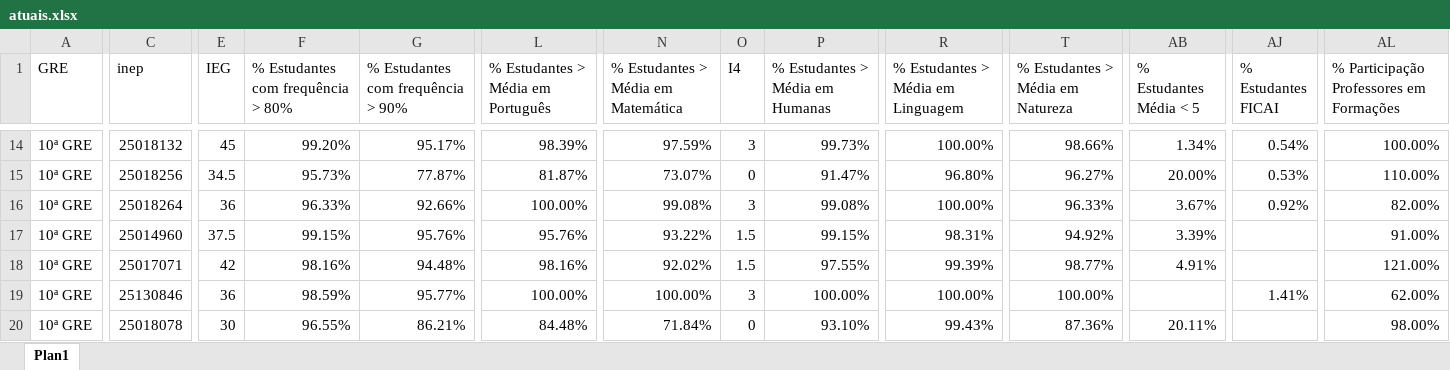
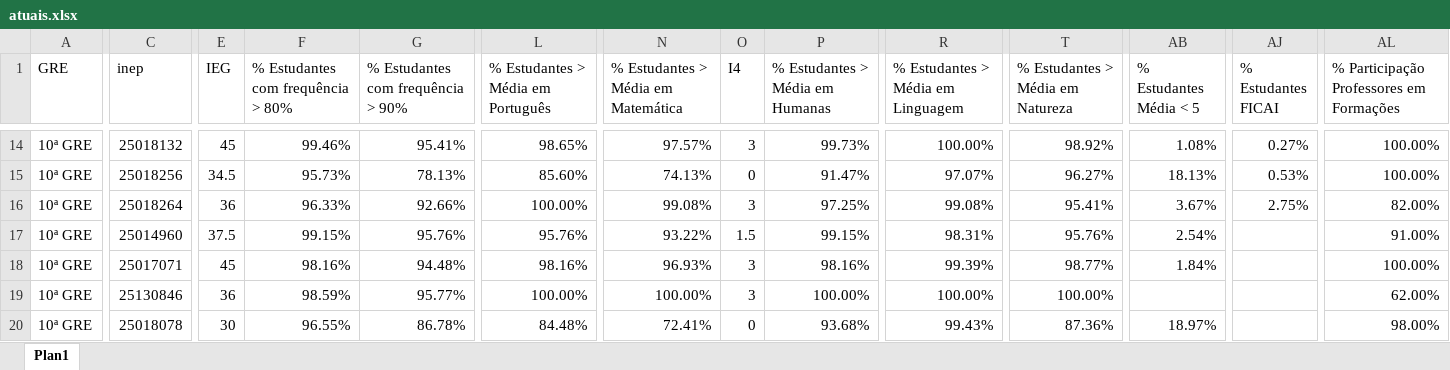
Before and after one commit to RafaelOGAbrantes/IEG-escolas, an Excel workbook: atuais.xlsx, sheet Plan1, drawn as a sheet; only a part is shown, gaps mark what is left out; values as stored, in another font and other column widths than the file's, no borders; the diff covers the shown part only; the diff names each change by its address in the sheet, - before the commit and + after, or states it on an @@ line.

```diff
--- a/atuais.xlsx (sheet Plan1)
+++ b/atuais.xlsx (sheet Plan1)
-F14: 99.20%
+F14: 99.46%
-G14: 95.17%
+G14: 95.41%
-L14: 98.39%
+L14: 98.65%
-N14: 97.59%
+N14: 97.57%
-T14 (% Estudantes > Média em Natureza): 98.66%
+T14 (% Estudantes > Média em Natureza): 98.92%
-AB14 (% Estudantes Média < 5): 1.34%
+AB14 (% Estudantes Média < 5): 1.08%
-AJ14 (% Estudantes FICAI): 0.54%
+AJ14 (% Estudantes FICAI): 0.27%
-G15: 77.87%
+G15: 78.13%
-L15: 81.87%
+L15: 85.60%
-N15: 73.07%
+N15: 74.13%
-R15: 96.80%
+R15: 97.07%
-AB15 (% Estudantes Média < 5): 20.00%
+AB15 (% Estudantes Média < 5): 18.13%
-AL15: 110.00%
+AL15: 100.00%
-P16 (% Estudantes > Média em Humanas): 99.08%
+P16 (% Estudantes > Média em Humanas): 97.25%
-R16: 100.00%
+R16: 99.08%
-T16 (% Estudantes > Média em Natureza): 96.33%
+T16 (% Estudantes > Média em Natureza): 95.41%
-AJ16 (% Estudantes FICAI): 0.92%
+AJ16 (% Estudantes FICAI): 2.75%
-T17 (% Estudantes > Média em Natureza): 94.92%
+T17 (% Estudantes > Média em Natureza): 95.76%
-AB17 (% Estudantes Média < 5): 3.39%
+AB17 (% Estudantes Média < 5): 2.54%
-E18 (IEG): 42
+E18 (IEG): 45
-N18: 92.02%
+N18: 96.93%
-O18 (I4): 1.5
+O18 (I4): 3
-P18 (% Estudantes > Média em Humanas): 97.55%
+P18 (% Estudantes > Média em Humanas): 98.16%
-AB18 (% Estudantes Média < 5): 4.91%
+AB18 (% Estudantes Média < 5): 1.84%
-AL18: 121.00%
+AL18: 100.00%
-AJ19 (% Estudantes FICAI): 1.41%
+AJ19 (% Estudantes FICAI): (empty)
-G20: 86.21%
+G20: 86.78%
-N20: 71.84%
+N20: 72.41%
-P20 (% Estudantes > Média em Humanas): 93.10%
+P20 (% Estudantes > Média em Humanas): 93.68%
-AB20 (% Estudantes Média < 5): 20.11%
+AB20 (% Estudantes Média < 5): 18.97%
```
Also changed, not shown: 101 edited cells elsewhere in this sheet, relatorio_diferencas.xlsx, 1 other file.
